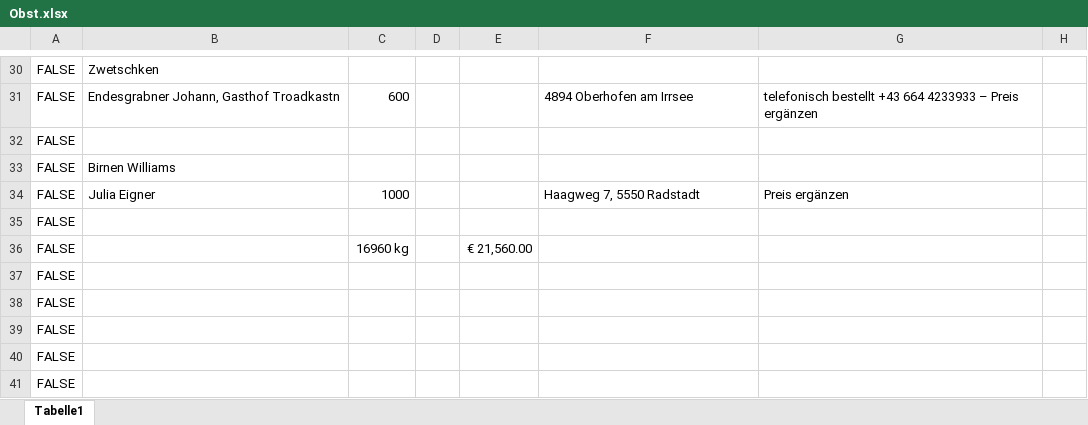
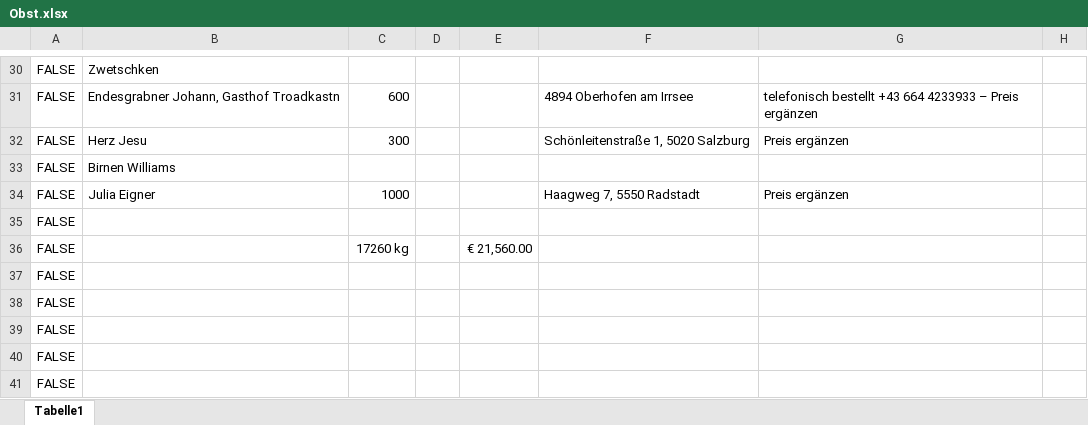
Before and after one commit to Dendak/mapa-rozvozu-ovoce, an Excel workbook: Obst.xlsx, sheet Tabelle1, drawn as a sheet; only a part is shown, gaps mark what is left out; values as stored, in another font and other column widths than the file's, no borders; conditional formats not drawn; removed rows and columns are numbered as before the commit, all else as after; the diff names each change by its address in the sheet, - before the commit and + after, or states it on an @@ line.

Commit message:
Automaticka aktualizace dat

```diff
--- a/Obst.xlsx (sheet Tabelle1)
+++ b/Obst.xlsx (sheet Tabelle1)
-row 32: FALSE
+row 32: FALSE | Herz Jesu | 300 |  |  | Schönleitenstraße 1, 5020 Salzburg | Preis ergänzen
-C36: 16960 kg
+C36: 17260 kg
```
